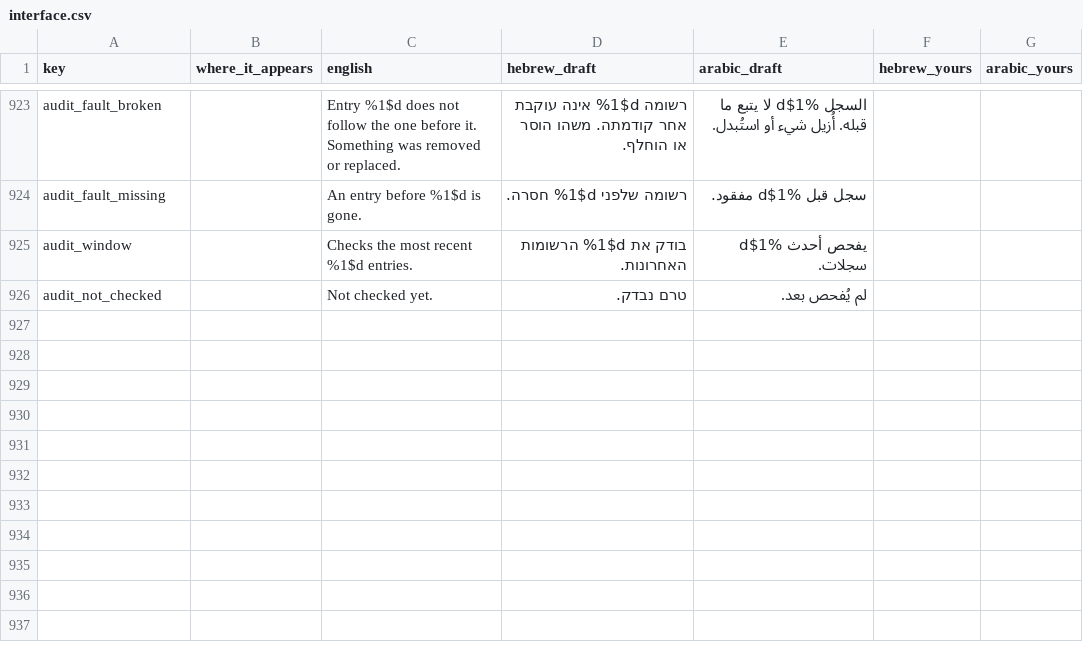
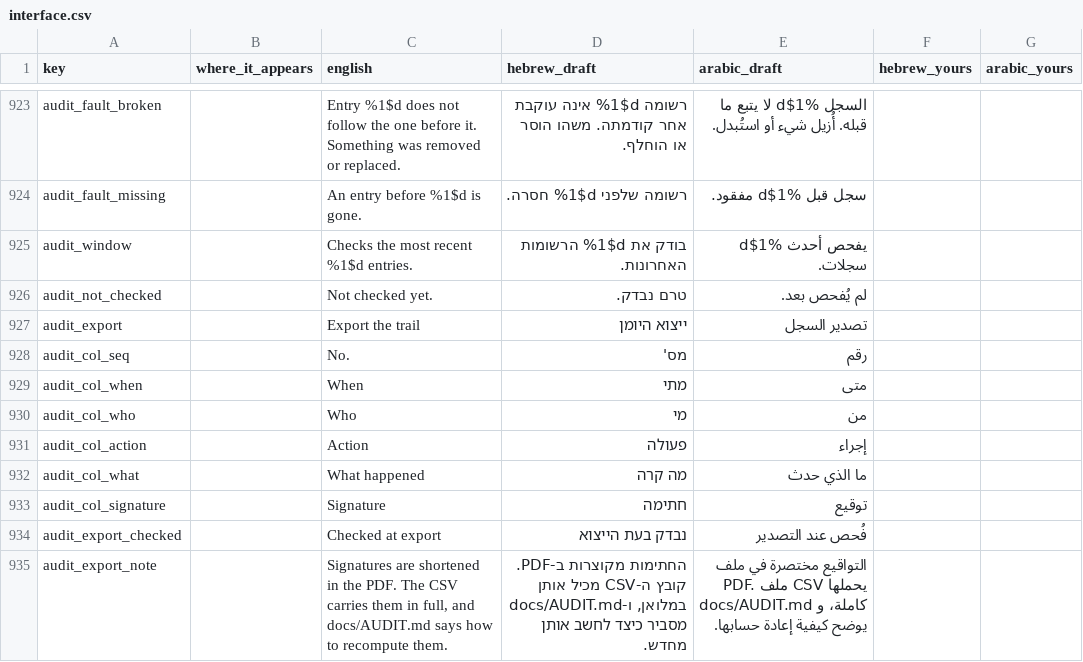
Before and after one commit to JO0Dile/Construction-trades, a CSV file: docs/translation/interface.csv, drawn as a sheet; only a part is shown, gaps mark what is left out; the diff names each change by its address in the sheet, - before the commit and + after, or states it on an @@ line.

```diff
--- a/docs/translation/interface.csv
+++ b/docs/translation/interface.csv
+row 927: audit_export |  | Export the trail | ייצוא היומן | تصدير السجل
+row 928: audit_col_seq |  | No. | מס' | رقم
+row 929: audit_col_when |  | When | מתי | متى
+row 930: audit_col_who |  | Who | מי | من
+row 931: audit_col_action |  | Action | פעולה | إجراء
+row 932: audit_col_what |  | What happened | מה קרה | ما الذي حدث
+row 933: audit_col_signature |  | Signature | חתימה | توقيع
+row 934: audit_export_checked |  | Checked at export | נבדק בעת הייצוא | فُحص عند التصدير
+row 935: audit_export_note |  | Signatures are shortened in the PDF. The CSV carries them in full, and docs/AUDIT.md says how to recompute them. | החתימות מקוצרות ב-PDF. קובץ ה-CSV מכיל אותן במלואן, ו-docs/AUDIT.md מסביר כיצד לחשב אותן מחדש. | التواقيع مختصرة في ملف PDF. ملف CSV يحملها كاملة، و docs/AUDIT.md يوضح كيفية إعادة حسابها.
```
Also changed, not shown: 16 other files.
